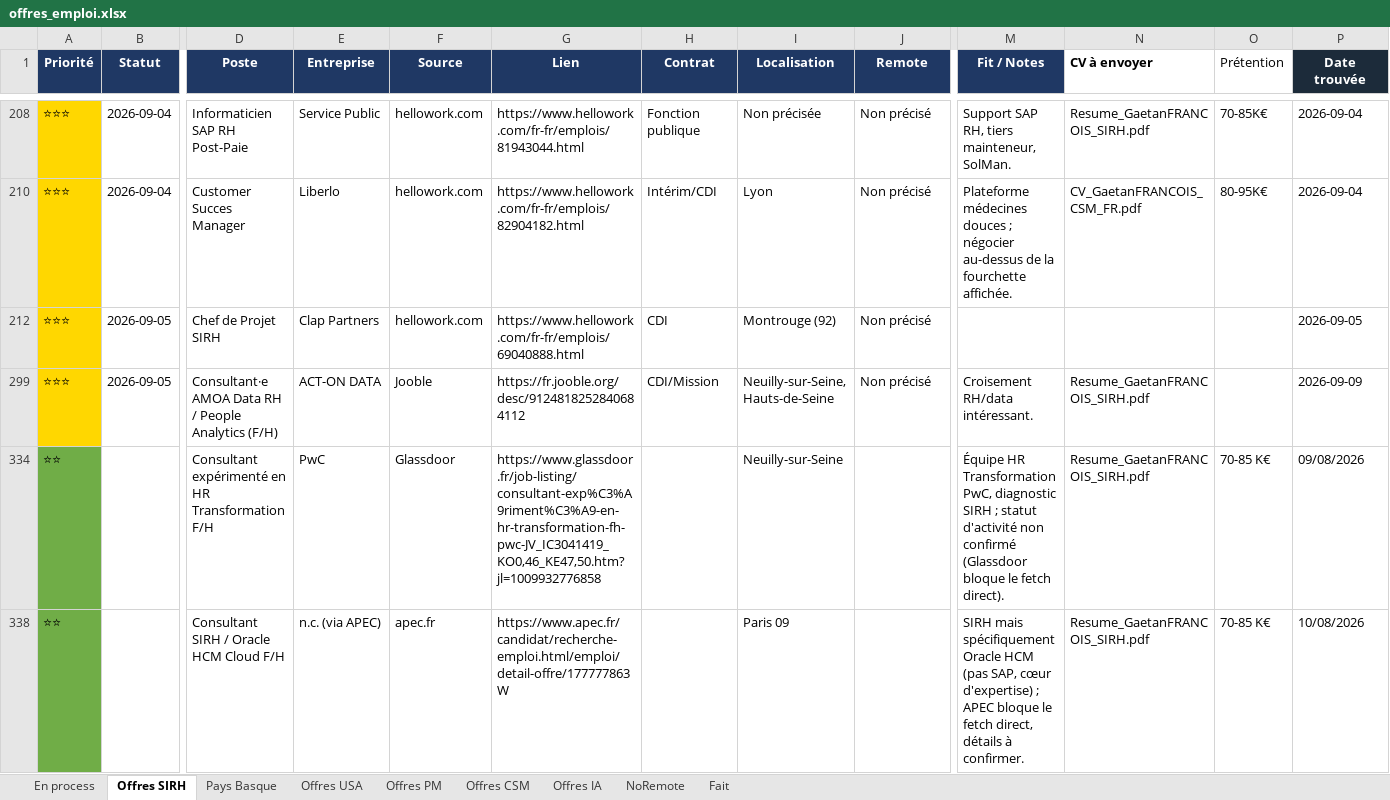
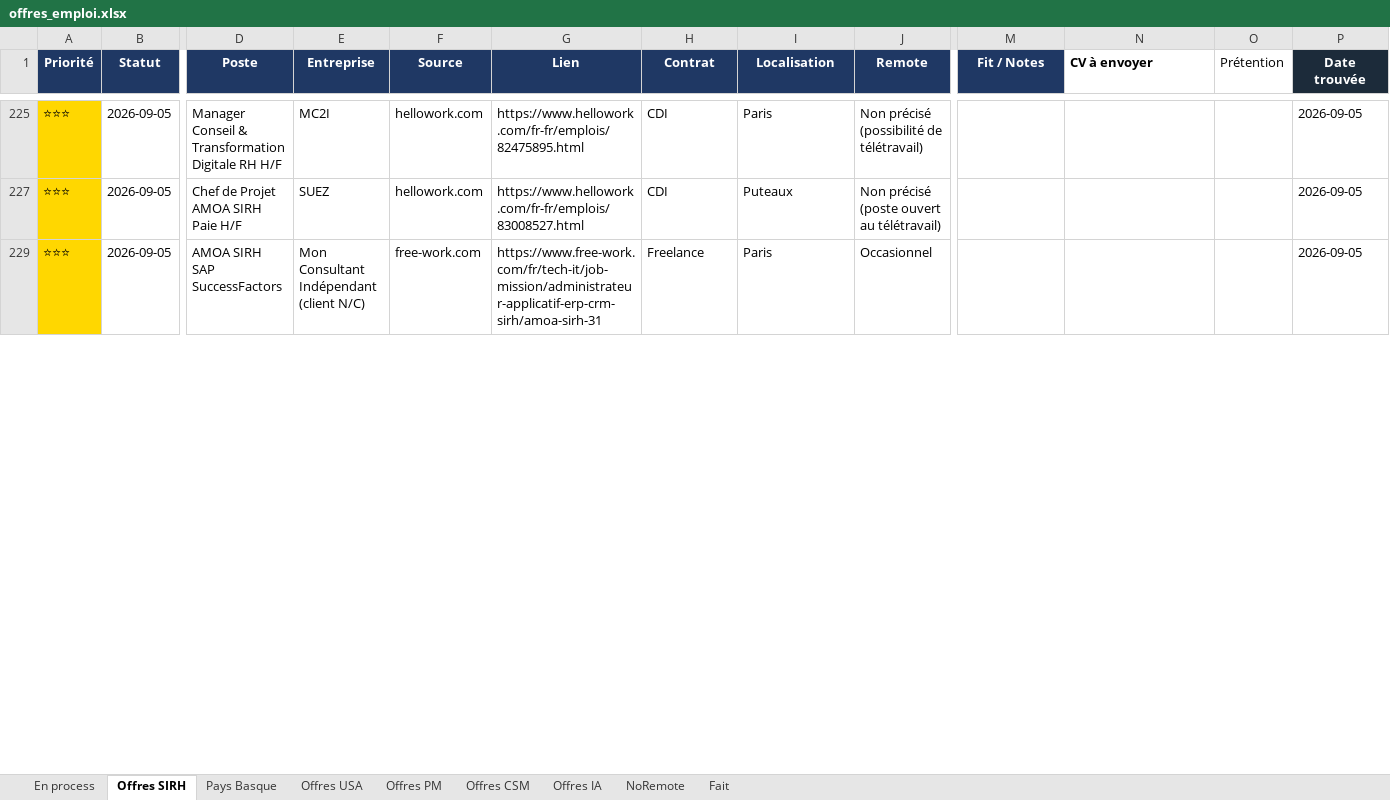
Before and after one commit to MisterZogs/recherche-taf, an Excel workbook: offres_emploi.xlsx, sheet Offres SIRH, drawn as a sheet; only a part is shown, gaps mark what is left out; values as stored, in another font and other column widths than the file's, no borders; removed rows and columns are numbered as before the commit, all else as after; rows hold the shown columns only; the diff covers the shown part only; the diff names each change by its address in the sheet, - before the commit and + after, or states it on an @@ line.

```diff
--- a/offres_emploi.xlsx (sheet Offres SIRH)
+++ b/offres_emploi.xlsx (sheet Offres SIRH)
-B225 (Statut): 2026-09-04
+B225 (Statut): 2026-09-05
-D225 (Poste): Informaticien SAP RH Post-Paie
+D225 (Poste): Manager Conseil & Transformation Digitale RH H/F
-E225 (Entreprise): Service Public
+E225 (Entreprise): MC2I
-G225 (Lien): https://www.hellowork.com/fr-fr/emplois/81943044.html
+G225 (Lien): https://www.hellowork.com/fr-fr/emplois/82475895.html
-H225 (Contrat): Fonction publique
+H225 (Contrat): CDI
-I225 (Localisation): Non précisée
+I225 (Localisation): Paris
-J225 (Remote): Non précisé
+J225 (Remote): Non précisé (possibilité de télétravail)
-M225 (Fit / Notes): Support SAP RH, tiers mainteneur, SolMan.
+M225 (Fit / Notes): (empty)
-N225 (CV à envoyer): Resume_GaetanFRANCOIS_SIRH.pdf
+N225 (CV à envoyer): (empty)
-O225 (Prétention): 70-85K€
+O225 (Prétention): (empty)
-P225 (Date trouvée): 2026-09-04
+P225 (Date trouvée): 2026-09-05
@@ row 210 hidden: ⭐⭐⭐ | 2026-09-04 | Customer Succes Manager | Liberlo | hellowork.com | https://www.hellowork.com/fr-fr/emplois/82904182.html | Intérim/CDI | Lyon | Non précisé | Plateforme médecines douces ; négocier au-dessus de la fourchette affichée. | CV_GaetanFRANCOIS_CSM_FR.pdf | 80-95K€ | 2026-09-04 @@
-D227 (Poste): Chef de Projet SIRH
+D227 (Poste): Chef de Projet AMOA SIRH Paie H/F
-E227 (Entreprise): Clap Partners
+E227 (Entreprise): SUEZ
-G227 (Lien): https://www.hellowork.com/fr-fr/emplois/69040888.html
+G227 (Lien): https://www.hellowork.com/fr-fr/emplois/83008527.html
-I227 (Localisation): Montrouge (92)
+I227 (Localisation): Puteaux
-J227 (Remote): Non précisé
+J227 (Remote): Non précisé (poste ouvert au télétravail)
@@ row 299 hidden: ⭐⭐⭐ | 2026-09-05 | Consultant·e AMOA Data RH / People Analytics (F/H) | ACT-ON DATA | Jooble | https://fr.jooble.org/desc/9124818252840684112 | CDI/Mission | Neuilly-sur-Seine, Hauts-de-Seine | Non précisé | Croisement RH/data intéressant. | Resume_GaetanFRANCOIS_SIRH.pdf |  | 2026-09-09 @@
@@ row 334 hidden: ⭐⭐ |  | Consultant expérimenté en HR Transformation F/H | PwC | Glassdoor | https://www.glassdoor.fr/job-listing/consultant-exp%C3%A9riment%C3%A9-en-hr-transformation-fh-pwc-JV_IC3041419_KO0,46_KE47,50.htm?jl=1009932776858 |  | Neuilly-sur-Seine |  | Équipe HR Transformation PwC, diagnostic SIRH ; statut d'activité non confirmé (Glassdoor bloque le fetch direct). | Resume_GaetanFRANCOIS_SIRH.pdf | 70-85 K€ | 09/08/2026 @@
@@ row 338 hidden: ⭐⭐ |  | Consultant SIRH / Oracle HCM Cloud F/H | n.c. (via APEC) | apec.fr | https://www.apec.fr/candidat/recherche-emploi.html/emploi/detail-offre/177777863W |  | Paris 09 |  | SIRH mais spécifiquement Oracle HCM (pas SAP, cœur d'expertise) ; APEC bloque le fetch direct, détails à confirmer. | Resume_GaetanFRANCOIS_SIRH.pdf | 70-85 K€ | 10/08/2026 @@
@@ row 229 unhidden: ⭐⭐⭐ | 2026-09-05 | AMOA SIRH SAP SuccessFactors | Mon Consultant Indépendant (client N/C) | free-work.com | https://www.free-work.com/fr/tech-it/job-mission/administrateur-applicatif-erp-crm-sirh/amoa-sirh-31 | Freelance | Paris | Occasionnel |  |  |  | 2026-09-05 @@
```
Also changed, not shown: 8 hidden or unhidden rows, 18 edited cells and cell formats elsewhere in this sheet, sheet Fait.
